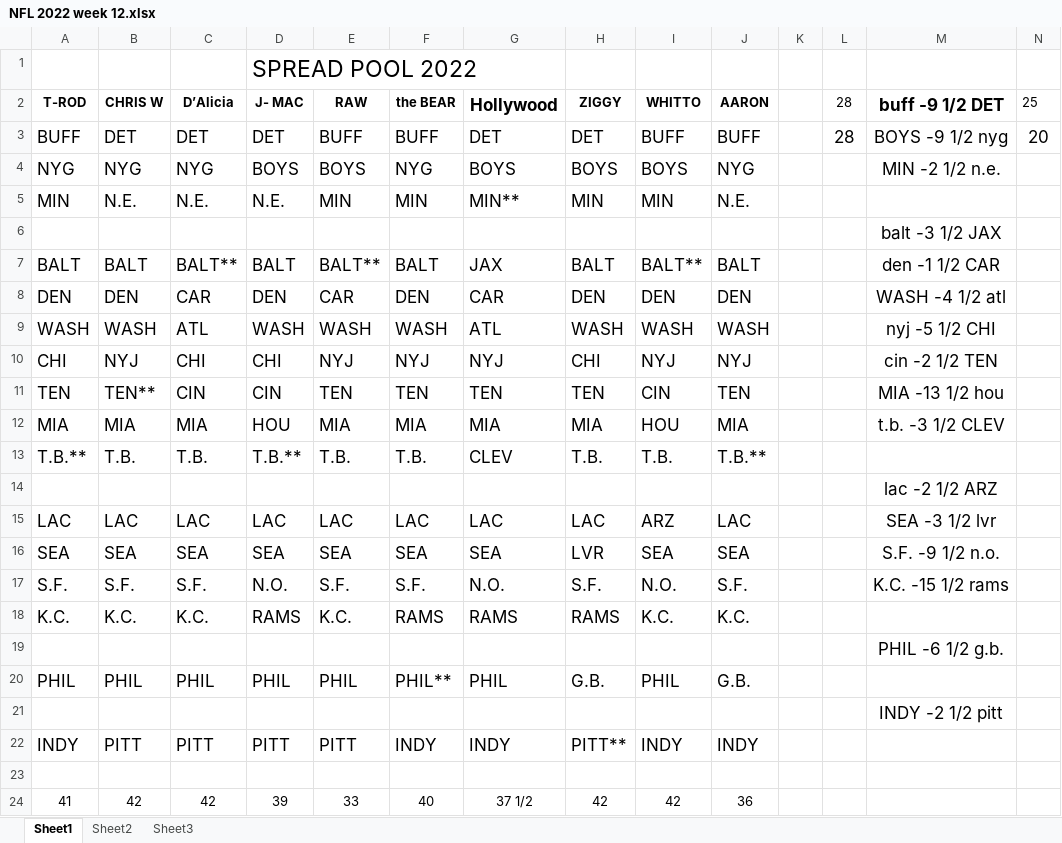
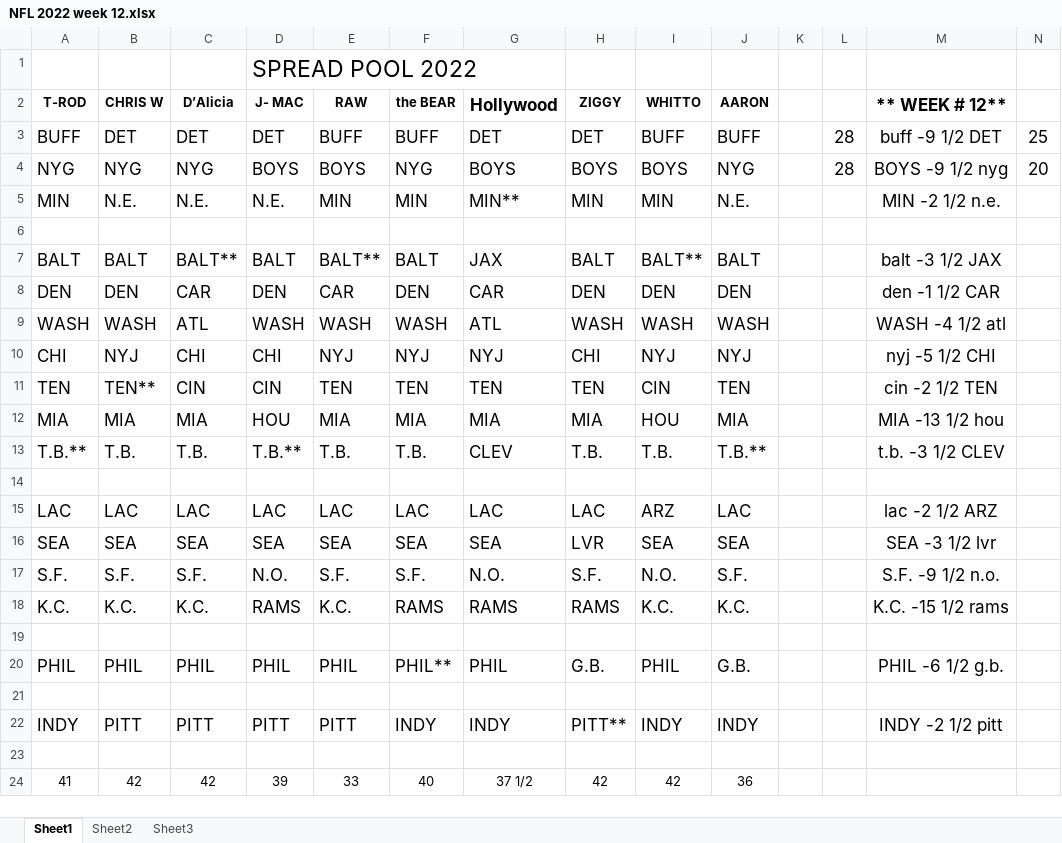
Before and after one commit to kenjdavidson/jimbos-nfl-pool, an Excel workbook: content/_data/NFL 2022 week 12.xlsx, sheet Sheet1, drawn as a sheet; only a part is shown; values as stored, in another font and other column widths than the file's, no borders; the diff names each change by its address in the sheet, - before the commit and + after, or states it on an @@ line.

Commit message:
fix(spreads): Fixed logic for determining end of picks

```diff
--- a/content/_data/NFL 2022 week 12.xlsx (sheet Sheet1)
+++ b/content/_data/NFL 2022 week 12.xlsx (sheet Sheet1)
-L2: 28
+L2: (empty)
-M2: buff -9 1/2 DET
+M2: ** WEEK # 12**
-N2: 25
+N2: (empty)
-M3 (** WEEK # 12**): BOYS -9 1/2 nyg
+M3 (** WEEK # 12**): buff -9 1/2 DET
-N3: 20
+N3: 25
-L4: (empty)
+L4: 28
-M4 (** WEEK # 12**): MIN -2 1/2 n.e.
+M4 (** WEEK # 12**): BOYS -9 1/2 nyg
-N4: (empty)
+N4: 20
-M5 (** WEEK # 12**): (empty)
+M5 (** WEEK # 12**): MIN -2 1/2 n.e.
-M6 (** WEEK # 12**): balt -3 1/2 JAX
+M6 (** WEEK # 12**): (empty)
-M7 (** WEEK # 12**): den -1 1/2 CAR
+M7 (** WEEK # 12**): balt -3 1/2 JAX
-M8 (** WEEK # 12**): WASH -4 1/2 atl
+M8 (** WEEK # 12**): den -1 1/2 CAR
-M9 (** WEEK # 12**): nyj -5 1/2 CHI
+M9 (** WEEK # 12**): WASH -4 1/2 atl
-M10 (** WEEK # 12**): cin -2 1/2 TEN
+M10 (** WEEK # 12**): nyj -5 1/2 CHI
-M11 (** WEEK # 12**): MIA -13 1/2 hou
+M11 (** WEEK # 12**): cin -2 1/2 TEN
-M12 (** WEEK # 12**): t.b. -3 1/2 CLEV
+M12 (** WEEK # 12**): MIA -13 1/2 hou
-M13 (** WEEK # 12**): (empty)
+M13 (** WEEK # 12**): t.b. -3 1/2 CLEV
-M14 (** WEEK # 12**): lac -2 1/2 ARZ
+M14 (** WEEK # 12**): (empty)
-M15 (** WEEK # 12**): SEA -3 1/2 lvr
+M15 (** WEEK # 12**): lac -2 1/2 ARZ
-M16 (** WEEK # 12**): S.F. -9 1/2 n.o.
+M16 (** WEEK # 12**): SEA -3 1/2 lvr
-M17 (** WEEK # 12**): K.C. -15 1/2 rams
+M17 (** WEEK # 12**): S.F. -9 1/2 n.o.
-M18 (** WEEK # 12**): (empty)
+M18 (** WEEK # 12**): K.C. -15 1/2 rams
-M19 (** WEEK # 12**): PHIL -6 1/2 g.b.
+M19 (** WEEK # 12**): (empty)
-M20 (** WEEK # 12**): (empty)
+M20 (** WEEK # 12**): PHIL -6 1/2 g.b.
-M21 (** WEEK # 12**): INDY -2 1/2 pitt
+M21 (** WEEK # 12**): (empty)
-M22 (** WEEK # 12**): (empty)
+M22 (** WEEK # 12**): INDY -2 1/2 pitt
```
Also changed, not shown: 1 other file.
